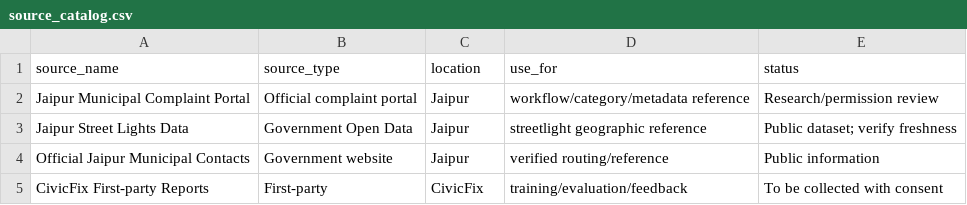
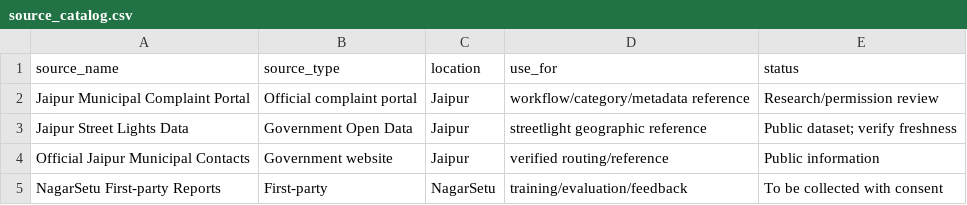
Before and after one commit to GaganMittal101/NagarSetu, a CSV file: data/source_catalog.csv, drawn as a sheet.

Commit message:
Complete NagarSetu branding cleanup

```diff
--- a/data/source_catalog.csv
+++ b/data/source_catalog.csv
@@ -4,2 +4,2 @@ Jaipur Street Lights Data,Government Open Data,Jaipur,streetlight geographic ref
 Official Jaipur Municipal Contacts,Government website,Jaipur,verified routing/reference,Public information
-CivicFix First-party Reports,First-party,CivicFix,training/evaluation/feedback,To be collected with consent
+NagarSetu First-party Reports,First-party,NagarSetu,training/evaluation/feedback,To be collected with consent
```
Also changed, not shown: 2 other files.
